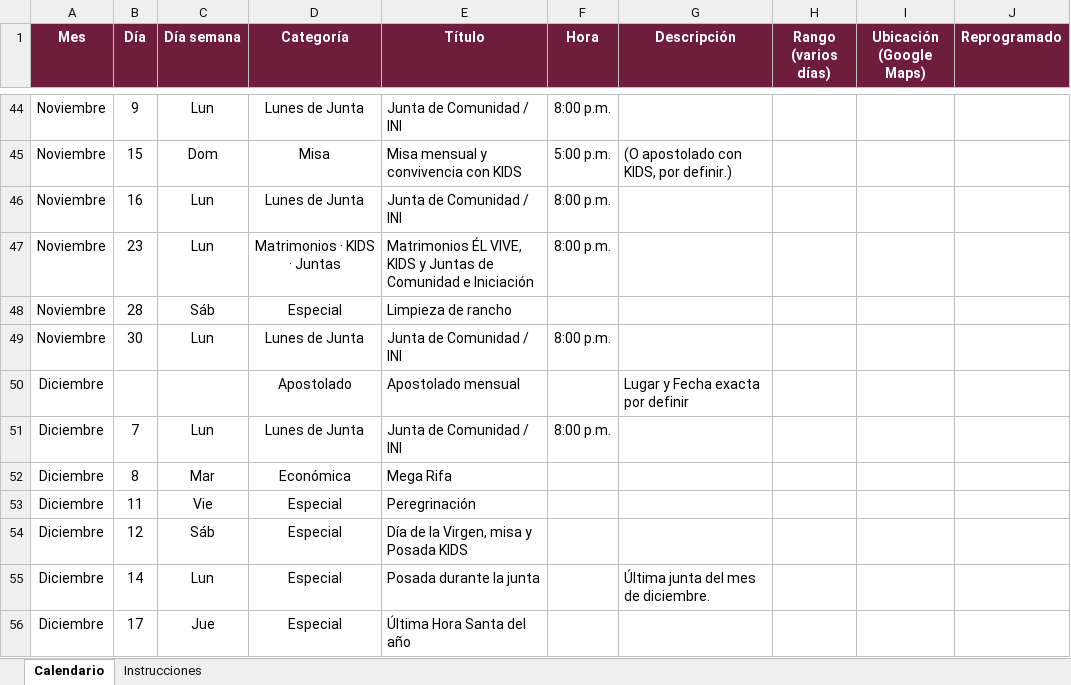
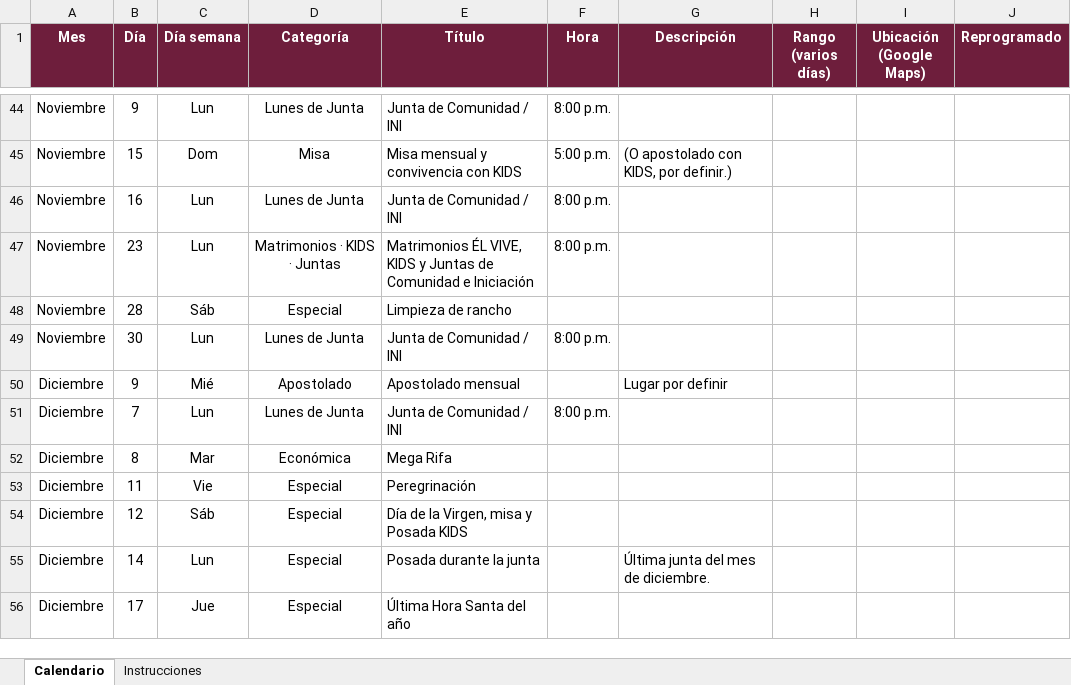
Before and after one commit to arqenriquez/el-vive-calendario-comunidad, an Excel workbook: datos/calendario-el-vive.xlsx, sheet Calendario, drawn as a sheet; only a part is shown, gaps mark what is left out; values as stored, in another font and other column widths than the file's, no borders; the diff covers the shown part only; the diff names each change by its address in the sheet, - before the commit and + after, or states it on an @@ line.

```diff
--- a/datos/calendario-el-vive.xlsx (sheet Calendario)
+++ b/datos/calendario-el-vive.xlsx (sheet Calendario)
-B50 (Día): (empty)
+B50 (Día): 9
-C50 (Día semana): (empty)
+C50 (Día semana): Mié
-G50 (Descripción): Lugar y Fecha exacta por definir
+G50 (Descripción): Lugar por definir
```
Also changed, not shown: 15 edited cells elsewhere in this sheet, 3 other files.
